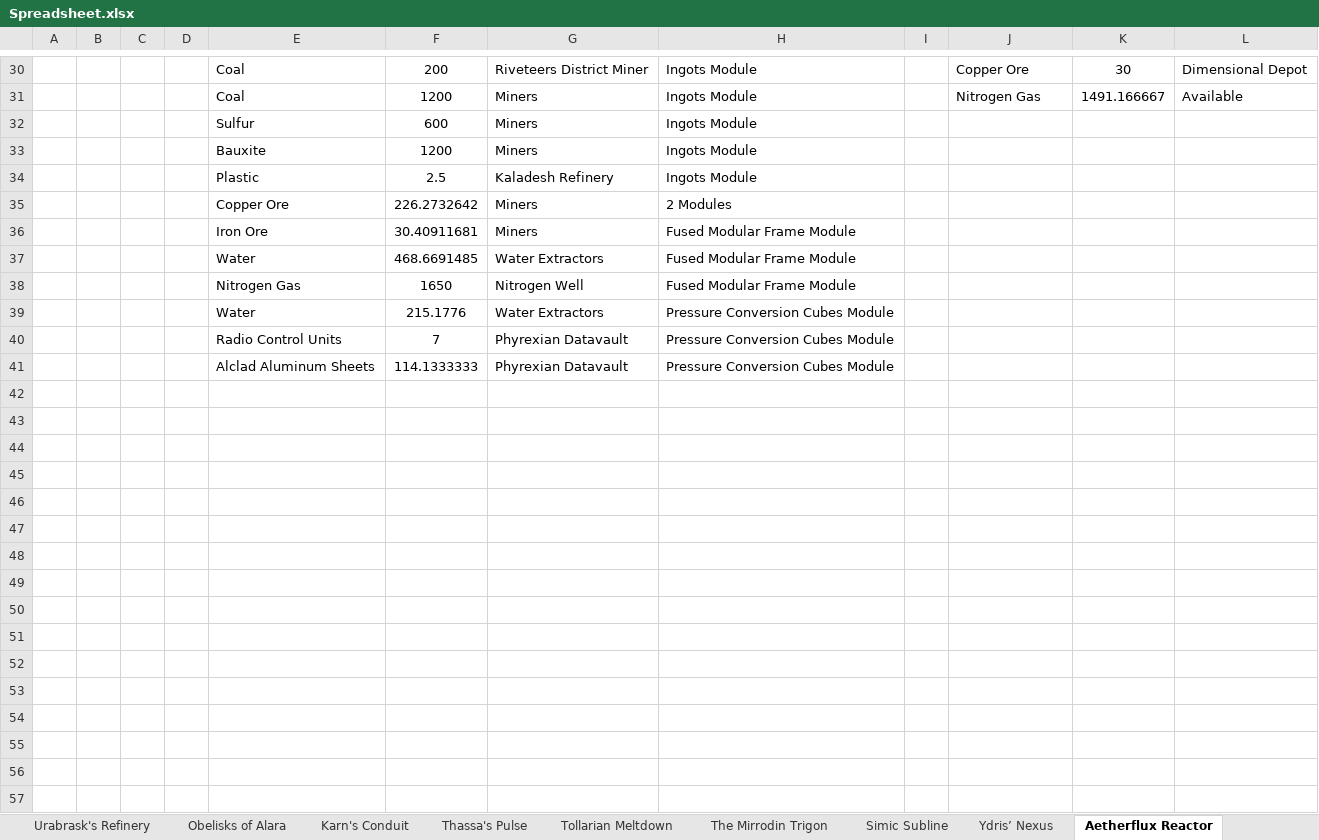
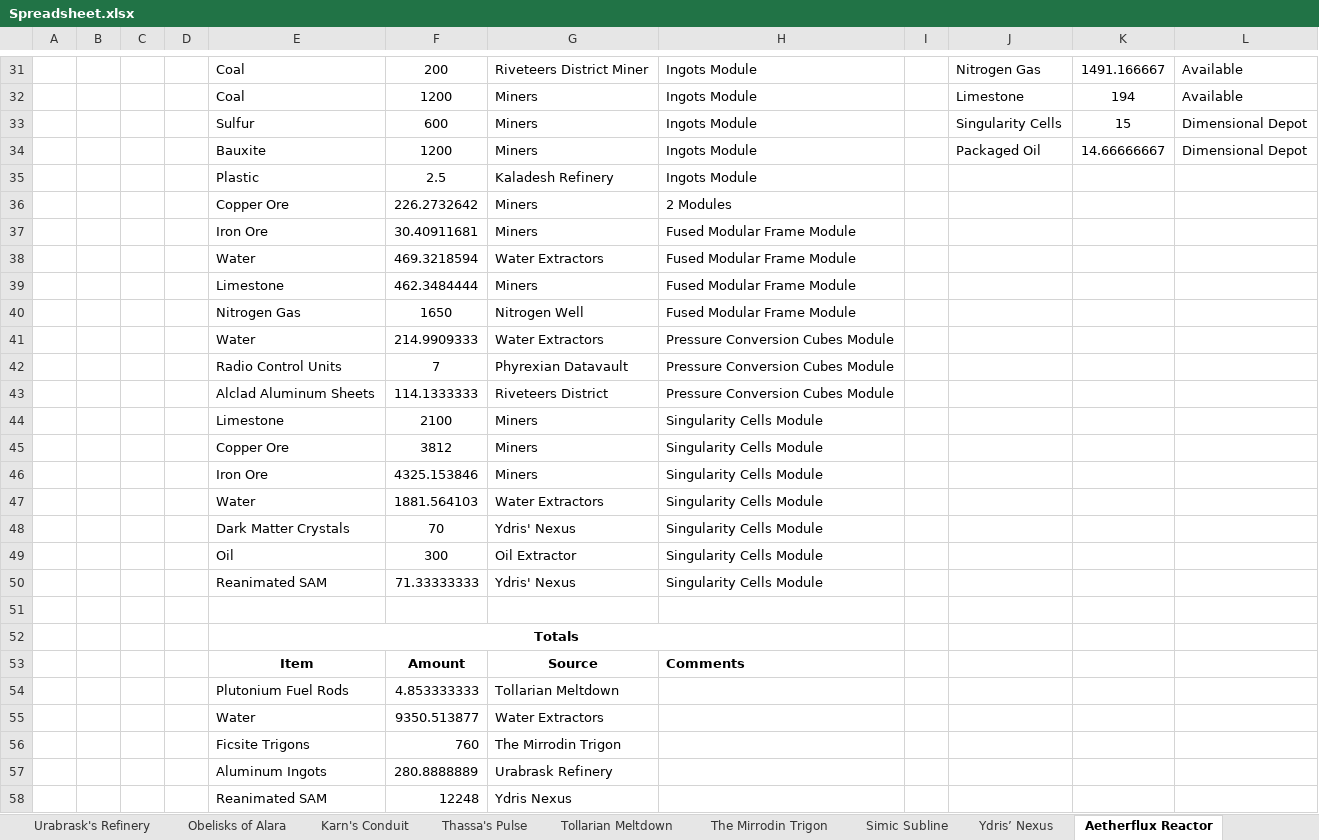
Before and after one commit to NicoBuilds/NicoBuilds-Blueprints, an Excel workbook: Game Stuff/Spreadsheet.xlsx, sheet Aetherflux Reactor, drawn as a sheet; only a part is shown, gaps mark what is left out; values as stored, in another font and other column widths than the file's, no borders; addresses are those after the commit; the diff covers the shown part only; the diff names each change by its address in the sheet, - before the commit and + after, or states it on an @@ line.

```diff
--- a/Game Stuff/Spreadsheet.xlsx (sheet Aetherflux Reactor)
+++ b/Game Stuff/Spreadsheet.xlsx (sheet Aetherflux Reactor)
-J31: Copper Ore
+J31: Nitrogen Gas
-K31: 30
+K31: 1491.166667
-L31: Dimensional Depot
+L31: Available
-J32: Nitrogen Gas
+J32: Limestone
-K32: 1491.166667
+K32: 194
-J33: (empty)
+J33: Singularity Cells
-K33: (empty)
+K33: 15
-L33:L34: (empty)
+L33:L34: Dimensional Depot
-J34: (empty)
+J34: Packaged Oil
-K34: (empty)
+K34: 14.66666667
-F38: 468.6691485
+F38: 469.3218594
+row 39:  |  |  |  | Limestone | 462.3484444 | Miners | Fused Modular Frame Module
-F41: 215.1776
+F41: 214.9909333
-G43: Phyrexian Datavault
+G43: Riveteers District
+row 44:  |  |  |  | Limestone | 2100 | Miners | Singularity Cells Module
+row 45:  |  |  |  | Copper Ore | 3812 | Miners | Singularity Cells Module
+row 46:  |  |  |  | Iron Ore | 4325.153846 | Miners | Singularity Cells Module
+row 47:  |  |  |  | Water | 1881.564103 | Water Extractors | Singularity Cells Module
+row 48:  |  |  |  | Dark Matter Crystals | 70 | Ydris' Nexus | Singularity Cells Module
+row 49:  |  |  |  | Oil | 300 | Oil Extractor | Singularity Cells Module
+row 50:  |  |  |  | Reanimated SAM | 71.33333333 | Ydris' Nexus | Singularity Cells Module
+row 51: (empty)
+row 52:  |  |  |  | Totals
+row 53:  |  |  |  | Item | Amount | Source | Comments
+row 54:  |  |  |  | Plutonium Fuel Rods | 4.853333333 | Tollarian Meltdown
+row 55:  |  |  |  | Water | 9350.513877 | Water Extractors
+row 56:  |  |  |  | Ficsite Trigons | 760 | The Mirrodin Trigon
+row 57:  |  |  |  | Aluminum Ingots | 280.8888889 | Urabrask Refinery
+row 58:  |  |  |  | Reanimated SAM | 12248 | Ydris Nexus
```
Also changed, not shown: 15 added rows and 32 edited cells elsewhere in this sheet, sheet Material Summary, sheet Ydris’ Nexus, 14 other files.
